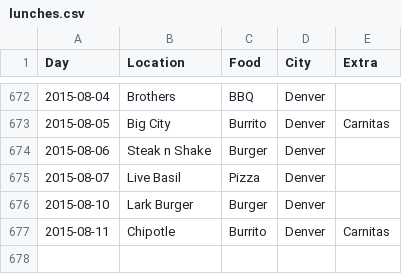
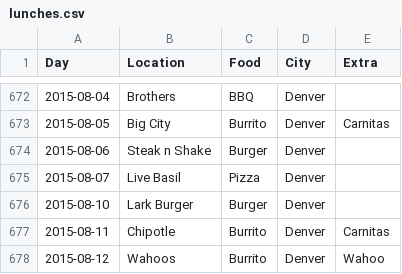
Before and after one commit to terrbearCodes/data, a CSV file: lunches.csv, drawn as a sheet; only a part is shown, gaps mark what is left out; the diff names each change by its address in the sheet, - before the commit and + after, or states it on an @@ line.

Commit message:
Update lunches.csv

```diff
--- a/lunches.csv
+++ b/lunches.csv
+row 678: 2015-08-12 | Wahoos | Burrito | Denver | Wahoo
```
